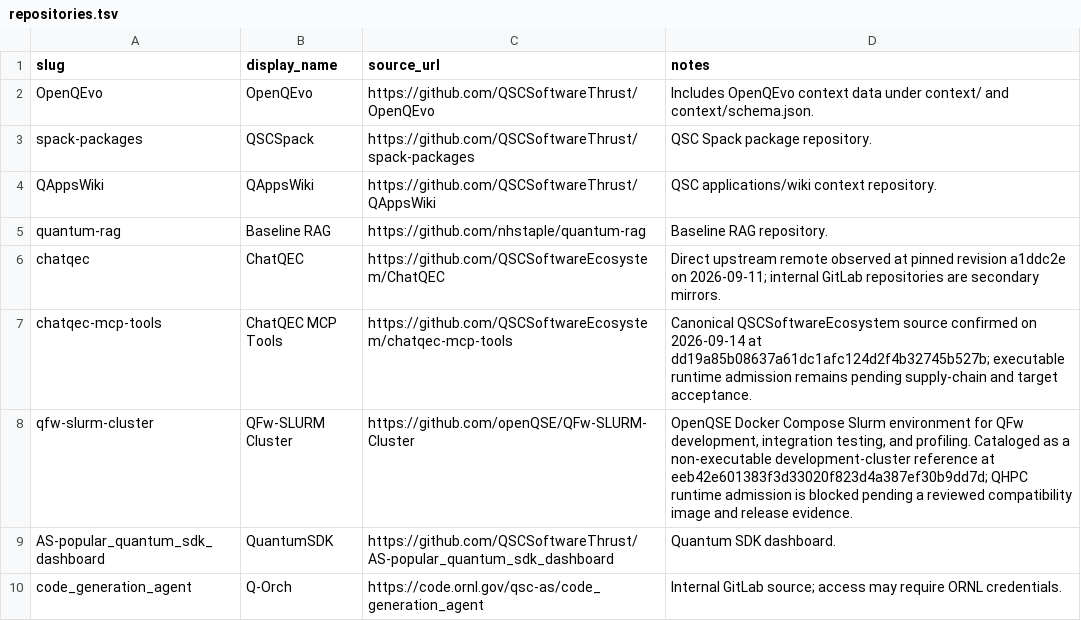
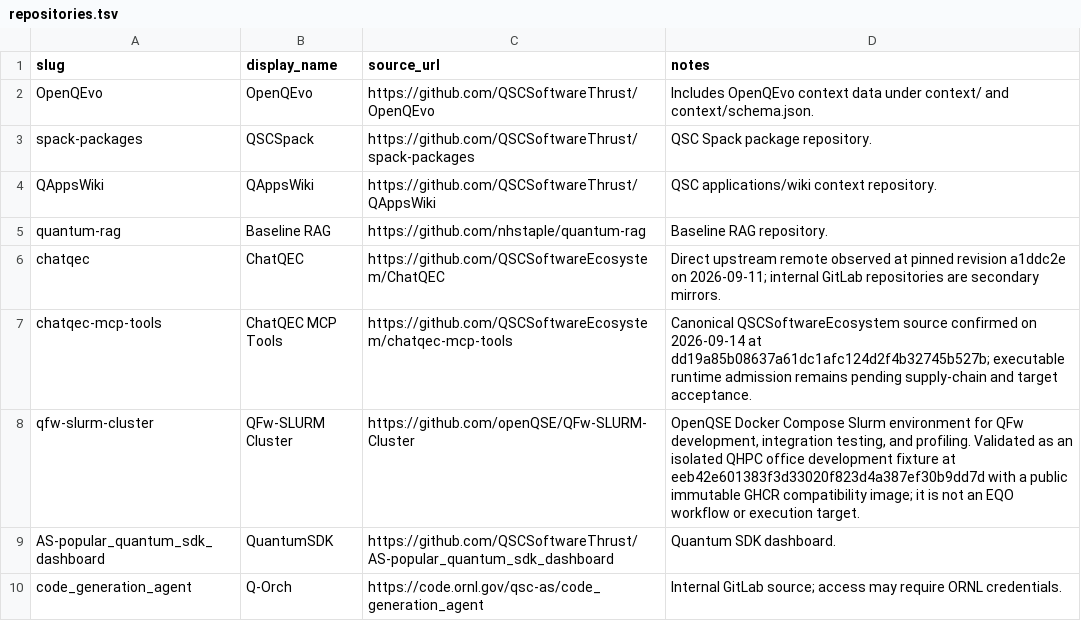
Before and after one commit to QSCSoftwareEcosystem/QHPC-Ecosystem, a TSV file: src/qhpc_ecosystem/local_assets/catalog/repositories.tsv, drawn as a sheet; only a part is shown.

Commit message:
Publish validated QFw Slurm fixture metadata

```diff
--- a/src/qhpc_ecosystem/local_assets/catalog/repositories.tsv
+++ b/src/qhpc_ecosystem/local_assets/catalog/repositories.tsv
@@ -7,3 +7,3 @@ chatqec	ChatQEC	https://github.com/QSCSoftwareEcosystem/ChatQEC	Direct upstream
 chatqec-mcp-tools	ChatQEC MCP Tools	https://github.com/QSCSoftwareEcosystem/chatqec-mcp-tools	Canonical QSCSoftwareEcosystem source confirmed on 2026-09-14 at dd19a85b08637a61dc1afc124d2f4b32745b527b; executable runtime admission remains pending supply-chain and target acceptance.
-qfw-slurm-cluster	QFw-SLURM Cluster	https://github.com/openQSE/QFw-SLURM-Cluster	OpenQSE Docker Compose Slurm environment for QFw development, integration testing, and profiling. Cataloged as a non-executable development-cluster reference at eeb42e601383f3d33020f823d4a387ef30b9dd7d; QHPC runtime admission is blocked pending a reviewed compatibility image and release evidence.
+qfw-slurm-cluster	QFw-SLURM Cluster	https://github.com/openQSE/QFw-SLURM-Cluster	OpenQSE Docker Compose Slurm environment for QFw development, integration testing, and profiling. Validated as an isolated QHPC office development fixture at eeb42e601383f3d33020f823d4a387ef30b9dd7d with a public immutable GHCR compatibility image; it is not an EQO workflow or execution target.
 AS-popular_quantum_sdk_dashboard	QuantumSDK	https://github.com/QSCSoftwareThrust/AS-popular_quantum_sdk_dashboard	Quantum SDK dashboard.
```
Also changed, not shown: 39 other files.
